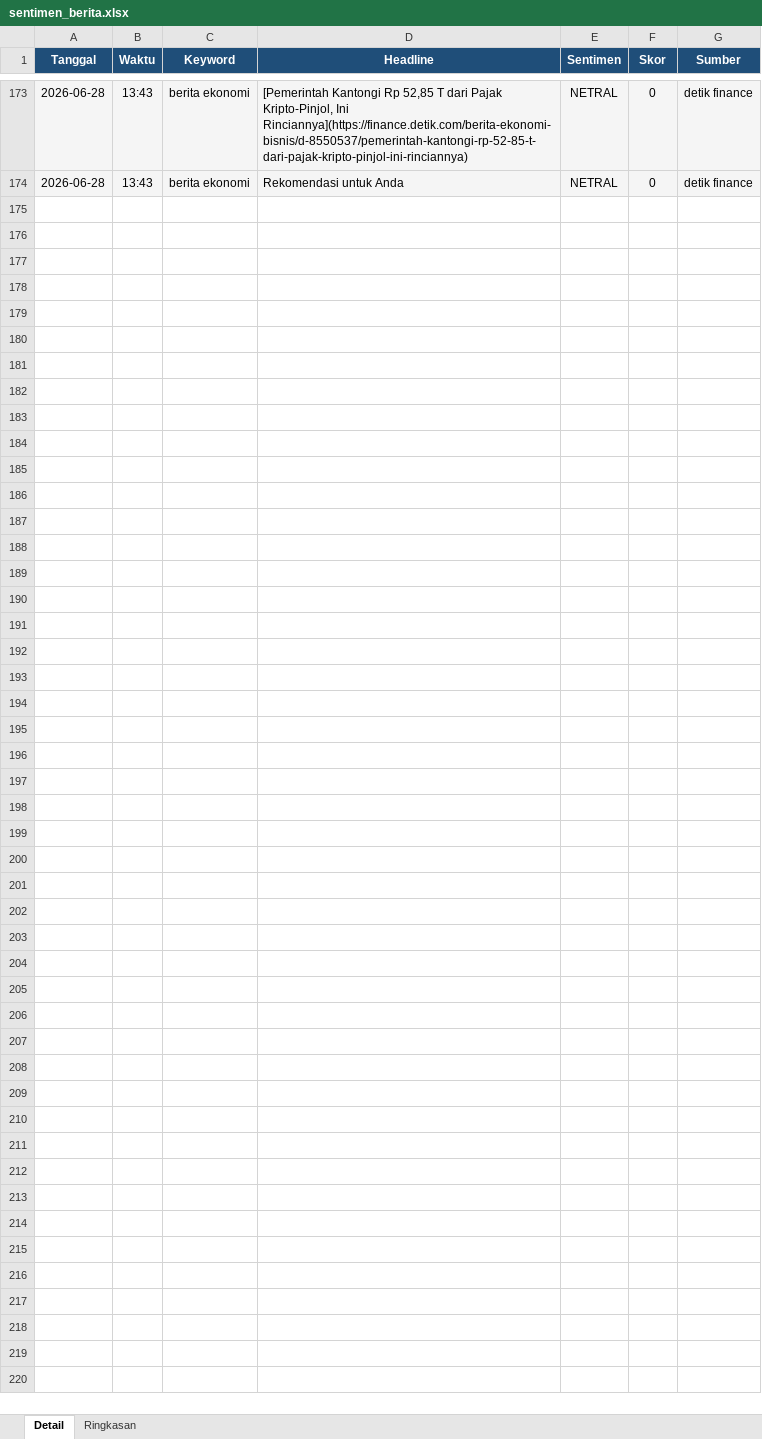
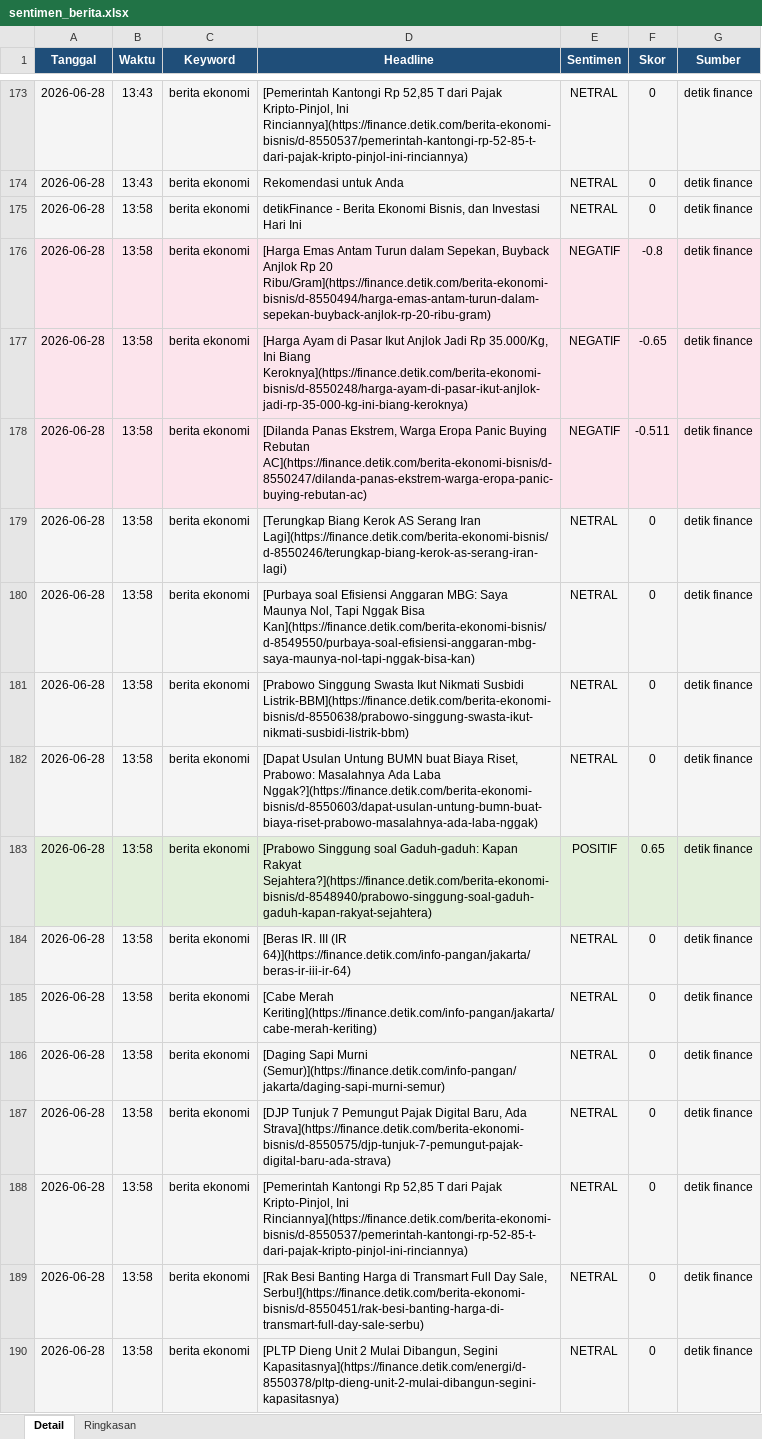
Before and after one commit to adiorany3/sembako-dashboard, an Excel workbook: data/sentimen_berita.xlsx, sheet Detail, drawn as a sheet; only a part is shown, gaps mark what is left out; values as stored, in another font and other column widths than the file's, no borders; the diff names each change by its address in the sheet, - before the commit and + after, or states it on an @@ line.

Commit message:
Fix audit: emas column mapping, sentimen noise filter, pertanian article filter, crypto market cap display

```diff
--- a/data/sentimen_berita.xlsx (sheet Detail)
+++ b/data/sentimen_berita.xlsx (sheet Detail)
+row 175: 2026-06-28 | 13:58 | berita ekonomi | detikFinance - Berita Ekonomi Bisnis, dan Investasi Hari Ini | NETRAL | 0 | detik finance
+row 176: 2026-06-28 | 13:58 | berita ekonomi | [Harga Emas Antam Turun dalam Sepekan, Buyback Anjlok Rp 20 Ribu/Gram](https://finance.detik.com/berita-ekonomi-bisnis/d-8550494/harga-emas-antam-turun-dalam-sepekan-buyback-anjlok-rp-20-ribu-gram) | NEGATIF | -0.8 | detik finance
+row 177: 2026-06-28 | 13:58 | berita ekonomi | [Harga Ayam di Pasar Ikut Anjlok Jadi Rp 35.000/Kg, Ini Biang Keroknya](https://finance.detik.com/berita-ekonomi-bisnis/d-8550248/harga-ayam-di-pasar-ikut-anjlok-jadi-rp-35-000-kg-ini-biang-keroknya) | NEGATIF | -0.65 | detik finance
+row 178: 2026-06-28 | 13:58 | berita ekonomi | [Dilanda Panas Ekstrem, Warga Eropa Panic Buying Rebutan AC](https://finance.detik.com/berita-ekonomi-bisnis/d-8550247/dilanda-panas-ekstrem-warga-eropa-panic-buying-rebutan-ac) | NEGATIF | -0.511 | detik finance
+row 179: 2026-06-28 | 13:58 | berita ekonomi | [Terungkap Biang Kerok AS Serang Iran Lagi](https://finance.detik.com/berita-ekonomi-bisnis/d-8550246/terungkap-biang-kerok-as-serang-iran-lagi) | NETRAL | 0 | detik finance
+row 180: 2026-06-28 | 13:58 | berita ekonomi | [Purbaya soal Efisiensi Anggaran MBG: Saya Maunya Nol, Tapi Nggak Bisa Kan](https://finance.detik.com/berita-ekonomi-bisnis/d-8549550/purbaya-soal-efisiensi-anggaran-mbg-saya-maunya-nol-tapi-nggak-bisa-kan) | NETRAL | 0 | detik finance
+row 181: 2026-06-28 | 13:58 | berita ekonomi | [Prabowo Singgung Swasta Ikut Nikmati Susbidi Listrik-BBM](https://finance.detik.com/berita-ekonomi-bisnis/d-8550638/prabowo-singgung-swasta-ikut-nikmati-susbidi-listrik-bbm) | NETRAL | 0 | detik finance
+row 182: 2026-06-28 | 13:58 | berita ekonomi | [Dapat Usulan Untung BUMN buat Biaya Riset, Prabowo: Masalahnya Ada Laba Nggak?](https://finance.detik.com/berita-ekonomi-bisnis/d-8550603/dapat-usulan-untung-bumn-buat-biaya-riset-prabowo-masalahnya-ada-laba-nggak) | NETRAL | 0 | detik finance
+row 183: 2026-06-28 | 13:58 | berita ekonomi | [Prabowo Singgung soal Gaduh-gaduh: Kapan Rakyat Sejahtera?](https://finance.detik.com/berita-ekonomi-bisnis/d-8548940/prabowo-singgung-soal-gaduh-gaduh-kapan-rakyat-sejahtera) | POSITIF | 0.65 | detik finance
+row 184: 2026-06-28 | 13:58 | berita ekonomi | [Beras IR. III (IR 64)](https://finance.detik.com/info-pangan/jakarta/beras-ir-iii-ir-64) | NETRAL | 0 | detik finance
+row 185: 2026-06-28 | 13:58 | berita ekonomi | [Cabe Merah Keriting](https://finance.detik.com/info-pangan/jakarta/cabe-merah-keriting) | NETRAL | 0 | detik finance
+row 186: 2026-06-28 | 13:58 | berita ekonomi | [Daging Sapi Murni (Semur)](https://finance.detik.com/info-pangan/jakarta/daging-sapi-murni-semur) | NETRAL | 0 | detik finance
+row 187: 2026-06-28 | 13:58 | berita ekonomi | [DJP Tunjuk 7 Pemungut Pajak Digital Baru, Ada Strava](https://finance.detik.com/berita-ekonomi-bisnis/d-8550575/djp-tunjuk-7-pemungut-pajak-digital-baru-ada-strava) | NETRAL | 0 | detik finance
+row 188: 2026-06-28 | 13:58 | berita ekonomi | [Pemerintah Kantongi Rp 52,85 T dari Pajak Kripto-Pinjol, Ini Rinciannya](https://finance.detik.com/berita-ekonomi-bisnis/d-8550537/pemerintah-kantongi-rp-52-85-t-dari-pajak-kripto-pinjol-ini-rinciannya) | NETRAL | 0 | detik finance
+row 189: 2026-06-28 | 13:58 | berita ekonomi | [Rak Besi Banting Harga di Transmart Full Day Sale, Serbu!](https://finance.detik.com/berita-ekonomi-bisnis/d-8550451/rak-besi-banting-harga-di-transmart-full-day-sale-serbu) | NETRAL | 0 | detik finance
+row 190: 2026-06-28 | 13:58 | berita ekonomi | [PLTP Dieng Unit 2 Mulai Dibangun, Segini Kapasitasnya](https://finance.detik.com/energi/d-8550378/pltp-dieng-unit-2-mulai-dibangun-segini-kapasitasnya) | NETRAL | 0 | detik finance
```
Also changed, not shown: sheet Ringkasan, 6 other files.
